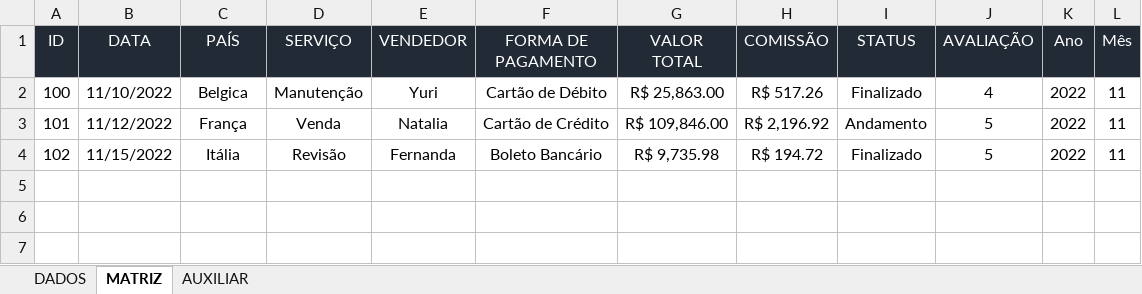
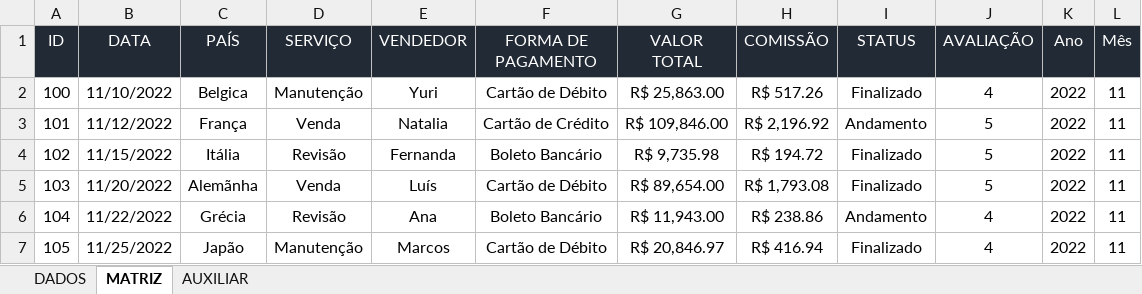
Before and after one commit to CaioMenesz/Portifolio-Excel, an Excel workbook: WorkingWithIndicators.xlsx, sheet MATRIZ, drawn as a sheet; values as stored, in another font and other column widths than the file's, no borders; table styles not drawn; the diff names each change by its address in the sheet, - before the commit and + after, or states it on an @@ line.

```diff
--- a/WorkingWithIndicators.xlsx (sheet MATRIZ)
+++ b/WorkingWithIndicators.xlsx (sheet MATRIZ)
+row 5: 103 | 11/20/2022 | Alemãnha | Venda | Luís | Cartão de Débito | R$ 89,654.00 | R$ 1,793.08 | Finalizado | 5 | 2022 | 11
+row 6: 104 | 11/22/2022 | Grécia | Revisão | Ana | Boleto Bancário | R$ 11,943.00 | R$ 238.86 | Andamento | 4 | 2022 | 11
+row 7: 105 | 11/25/2022 | Japão | Manutenção | Marcos | Cartão de Débito | R$ 20,846.97 | R$ 416.94 | Finalizado | 4 | 2022 | 11
```
Also changed, not shown: sheet AUXILIAR.
